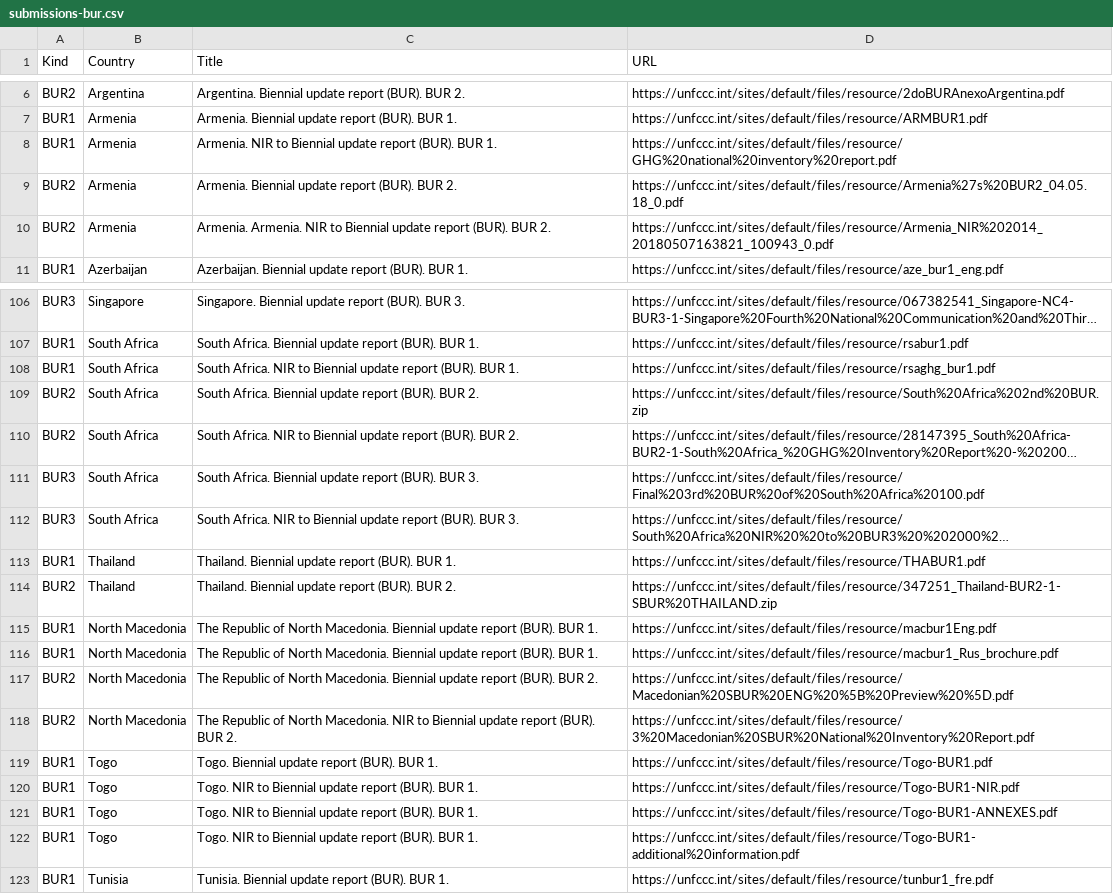
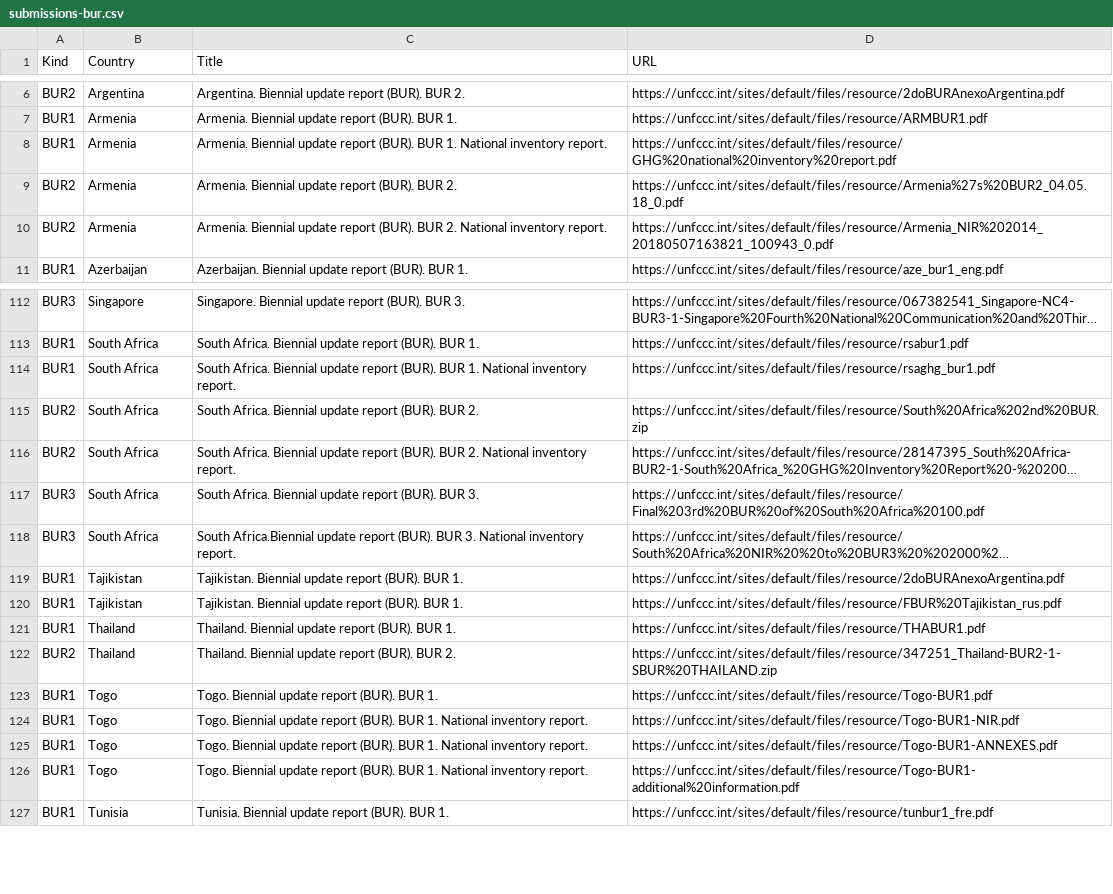
Before and after one commit to openclimatedata/national-inventory-submisions, a CSV file: data/submissions-bur.csv, drawn as a sheet; only a part is shown, gaps mark what is left out; long unchanged cells end in …; removed rows and columns are numbered as before the commit, all else as after; the diff covers the shown part only; the diff names each change by its address in the sheet, - before the commit and + after, or states it on an @@ line.

```diff
--- a/data/submissions-bur.csv
+++ b/data/submissions-bur.csv
-C8 (Title): Armenia. NIR to Biennial update report (BUR). BUR 1.
+C8 (Title): Armenia. Biennial update report (BUR). BUR 1. National inventory report.
-C10 (Title): Armenia. Armenia. NIR to Biennial update report (BUR). BUR 2.
+C10 (Title): Armenia. Biennial update report (BUR). BUR 2. National inventory report.
-C114 (Title): South Africa. NIR to Biennial update report (BUR). BUR 1.
+C114 (Title): South Africa. Biennial update report (BUR). BUR 1. National inventory report.
-C116 (Title): South Africa. NIR to Biennial update report (BUR). BUR 2.
+C116 (Title): South Africa. Biennial update report (BUR). BUR 2. National inventory report.
-C118 (Title): South Africa. NIR to Biennial update report (BUR). BUR 3.
+C118 (Title): South Africa.Biennial update report (BUR). BUR 3. National inventory report.
+row 119: BUR1 | Tajikistan | Tajikistan. Biennial update report (BUR). BUR 1. | https://unfccc.int/sites/default/files/resource/2doBURAnexoArgentina.pdf
+row 120: BUR1 | Tajikistan | Tajikistan. Biennial update report (BUR). BUR 1. | https://unfccc.int/sites/default/files/resource/FBUR%20Tajikistan_rus.pdf
-row 115: BUR1 | North Macedonia | The Republic of North Macedonia. Biennial update report (BUR). BUR 1. | https://unfccc.int/sites/default/files/resource/macbur1Eng.pdf
-row 116: BUR1 | North Macedonia | The Republic of North Macedonia. Biennial update report (BUR). BUR 1. | https://unfccc.int/sites/default/files/resource/macbur1_Rus_brochure.pdf
-row 117: BUR2 | North Macedonia | The Republic of North Macedonia. Biennial update report (BUR). BUR 2. | https://unfccc.int/sites/default/files/resource/Macedonian%20SBUR%20ENG%20%5B%20Preview%20%5D.pdf
-row 118: BUR2 | North Macedonia | The Republic of North Macedonia. NIR to Biennial update report (BUR). BUR 2. | https://unfccc.int/sites/default/files/resource/3%20Macedonian%20SBUR%20National%20Inventory%20Report.pdf
-C124:C126 (Title): Togo. NIR to Biennial update report (BUR). BUR 1.
+C124:C126 (Title): Togo. Biennial update report (BUR). BUR 1. National inventory report.
```
Also changed, not shown: 6 added rows and 22 edited cells elsewhere in this file, data/submissions-2019.csv.
